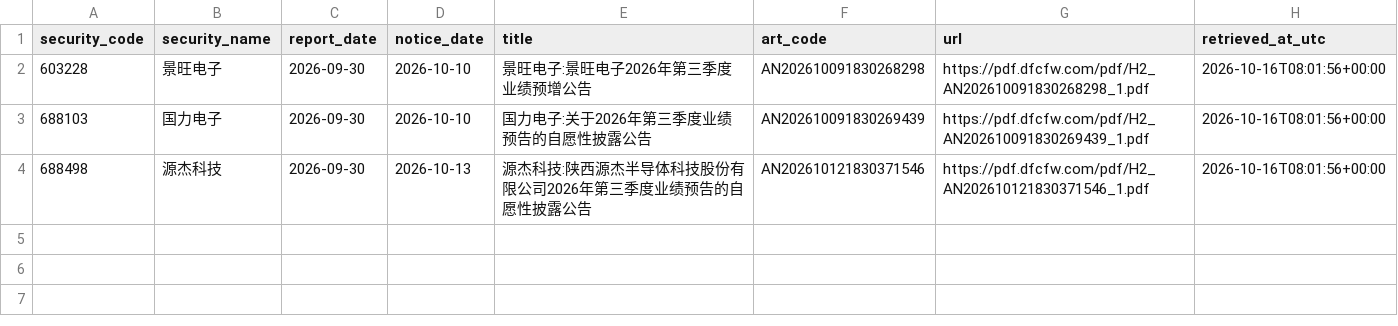
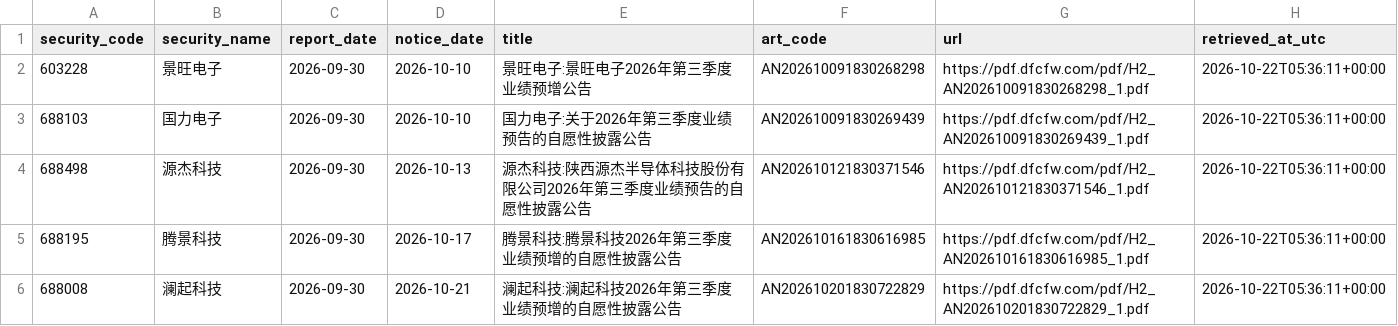
Before and after one commit to wylflc/raykey, a CSV file: data/interim/a_share_forecast_unregistered.csv, drawn as a sheet.

```diff
--- a/data/interim/a_share_forecast_unregistered.csv
+++ b/data/interim/a_share_forecast_unregistered.csv
@@ -1,4 +1,6 @@
 security_code,security_name,report_date,notice_date,title,art_code,url,retrieved_at_utc
-603228,景旺电子,2026-09-30,2026-10-10,景旺电子:景旺电子2026年第三季度业绩预增公告,AN202610091830268298,https://pdf.dfcfw.com/pdf/H2_AN202610091830268298_1.pdf,2026-10-16T08:01:56+00:00
-688103,国力电子,2026-09-30,2026-10-10,国力电子:关于2026年第三季度业绩预告的自愿性披露公告,AN202610091830269439,https://pdf.dfcfw.com/pdf/H2_AN202610091830269439_1.pdf,2026-10-16T08:01:56+00:00
-688498,源杰科技,2026-09-30,2026-10-13,源杰科技:陕西源杰半导体科技股份有限公司2026年第三季度业绩预告的自愿性披露公告,AN202610121830371546,https://pdf.dfcfw.com/pdf/H2_AN202610121830371546_1.pdf,2026-10-16T08:01:56+00:00
+603228,景旺电子,2026-09-30,2026-10-10,景旺电子:景旺电子2026年第三季度业绩预增公告,AN202610091830268298,https://pdf.dfcfw.com/pdf/H2_AN202610091830268298_1.pdf,2026-10-22T05:36:11+00:00
+688103,国力电子,2026-09-30,2026-10-10,国力电子:关于2026年第三季度业绩预告的自愿性披露公告,AN202610091830269439,https://pdf.dfcfw.com/pdf/H2_AN202610091830269439_1.pdf,2026-10-22T05:36:11+00:00
+688498,源杰科技,2026-09-30,2026-10-13,源杰科技:陕西源杰半导体科技股份有限公司2026年第三季度业绩预告的自愿性披露公告,AN202610121830371546,https://pdf.dfcfw.com/pdf/H2_AN202610121830371546_1.pdf,2026-10-22T05:36:11+00:00
+688195,腾景科技,2026-09-30,2026-10-17,腾景科技:腾景科技2026年第三季度业绩预增的自愿性披露公告,AN202610161830616985,https://pdf.dfcfw.com/pdf/H2_AN202610161830616985_1.pdf,2026-10-22T05:36:11+00:00
+688008,澜起科技,2026-09-30,2026-10-21,澜起科技:澜起科技2026年第三季度业绩预增的自愿性披露公告,AN202610201830722829,https://pdf.dfcfw.com/pdf/H2_AN202610201830722829_1.pdf,2026-10-22T05:36:11+00:00
```
Also changed, not shown: data/raw/macro/china_10y_yield_daily.csv, data/raw/macro/csi300_pe_ttm.csv, 12 other files.
